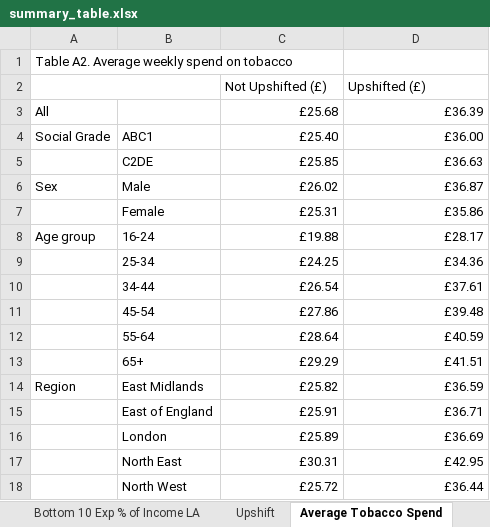
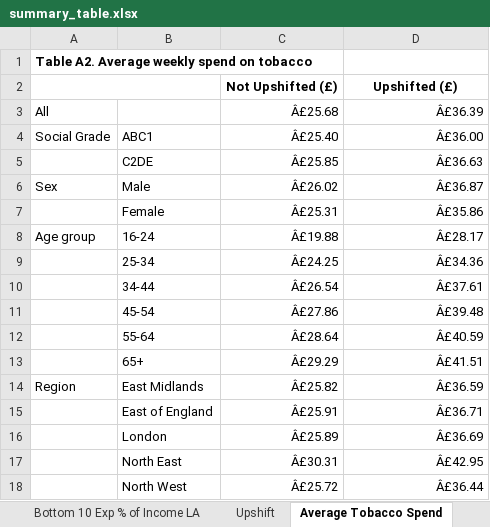
Before and after one commit to STAPM/smoke-free-dividend, an Excel workbook: output/main results/summary_table.xlsx, sheet Average Tobacco Spend, drawn as a sheet; only a part is shown; values as stored, in another font and other column widths than the file's, no borders; the diff covers the shown part only; the diff names each change by its address in the sheet, - before the commit and + after, or states it on an @@ line.

```diff
--- a/output/main results/summary_table.xlsx (sheet Average Tobacco Spend)
+++ b/output/main results/summary_table.xlsx (sheet Average Tobacco Spend)
-A1 bold: off
+A1 bold: on
@@ C2:D2 bold: off → on, alignment: left → center @@
-C3 (Not Upshifted (£)): £25.68
+C3 (Not Upshifted (£)): Â£25.68
-D3 (Upshifted (£)): £36.39
+D3 (Upshifted (£)): Â£36.39
-C4 (Not Upshifted (£)): £25.40
+C4 (Not Upshifted (£)): Â£25.40
-D4 (Upshifted (£)): £36.00
+D4 (Upshifted (£)): Â£36.00
-C5 (Not Upshifted (£)): £25.85
+C5 (Not Upshifted (£)): Â£25.85
-D5 (Upshifted (£)): £36.63
+D5 (Upshifted (£)): Â£36.63
-C6 (Not Upshifted (£)): £26.02
+C6 (Not Upshifted (£)): Â£26.02
-D6 (Upshifted (£)): £36.87
+D6 (Upshifted (£)): Â£36.87
-C7 (Not Upshifted (£)): £25.31
+C7 (Not Upshifted (£)): Â£25.31
-D7 (Upshifted (£)): £35.86
+D7 (Upshifted (£)): Â£35.86
-C8 (Not Upshifted (£)): £19.88
+C8 (Not Upshifted (£)): Â£19.88
-D8 (Upshifted (£)): £28.17
+D8 (Upshifted (£)): Â£28.17
-C9 (Not Upshifted (£)): £24.25
+C9 (Not Upshifted (£)): Â£24.25
-D9 (Upshifted (£)): £34.36
+D9 (Upshifted (£)): Â£34.36
-C10 (Not Upshifted (£)): £26.54
+C10 (Not Upshifted (£)): Â£26.54
-D10 (Upshifted (£)): £37.61
+D10 (Upshifted (£)): Â£37.61
-C11 (Not Upshifted (£)): £27.86
+C11 (Not Upshifted (£)): Â£27.86
-D11 (Upshifted (£)): £39.48
+D11 (Upshifted (£)): Â£39.48
-C12 (Not Upshifted (£)): £28.64
+C12 (Not Upshifted (£)): Â£28.64
-D12 (Upshifted (£)): £40.59
+D12 (Upshifted (£)): Â£40.59
-C13 (Not Upshifted (£)): £29.29
+C13 (Not Upshifted (£)): Â£29.29
-D13 (Upshifted (£)): £41.51
+D13 (Upshifted (£)): Â£41.51
-C14 (Not Upshifted (£)): £25.82
+C14 (Not Upshifted (£)): Â£25.82
-D14 (Upshifted (£)): £36.59
+D14 (Upshifted (£)): Â£36.59
-C15 (Not Upshifted (£)): £25.91
+C15 (Not Upshifted (£)): Â£25.91
-D15 (Upshifted (£)): £36.71
+D15 (Upshifted (£)): Â£36.71
-C16 (Not Upshifted (£)): £25.89
+C16 (Not Upshifted (£)): Â£25.89
-D16 (Upshifted (£)): £36.69
+D16 (Upshifted (£)): Â£36.69
-C17 (Not Upshifted (£)): £30.31
+C17 (Not Upshifted (£)): Â£30.31
-D17 (Upshifted (£)): £42.95
+D17 (Upshifted (£)): Â£42.95
-C18 (Not Upshifted (£)): £25.72
+C18 (Not Upshifted (£)): Â£25.72
-D18 (Upshifted (£)): £36.44
+D18 (Upshifted (£)): Â£36.44
```
Also changed, not shown: 8 edited cells elsewhere in this sheet, sheet LA data, sheet Top 10 Exp % of Income LA, sheet Bottom 10 Exp % of Income LA, sheet Dividend, sheet Region data, sheet Upshift, 2 more sheets, 14 other files.
